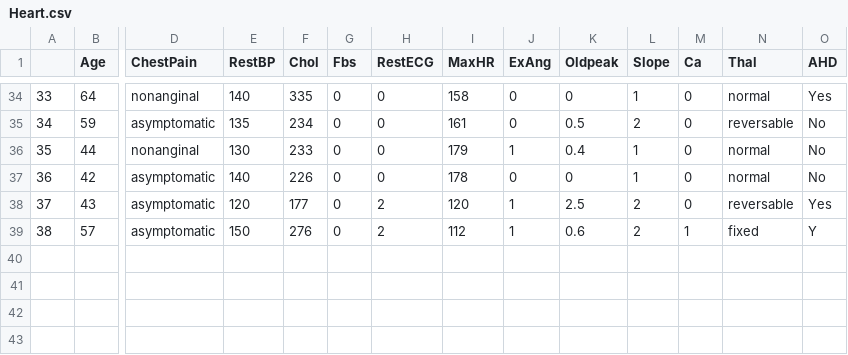
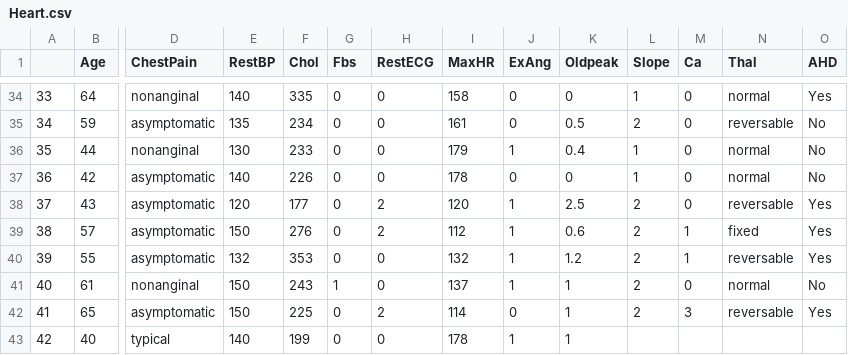
Before and after one commit to qonv/Instruments, a CSV file: data/Heart.csv, drawn as a sheet; only a part is shown, gaps mark what is left out; rows hold the shown columns only; the diff names each change by its address in the sheet, - before the commit and + after, or states it on an @@ line.

```diff
--- a/data/Heart.csv
+++ b/data/Heart.csv
-O39 (AHD): Y
+O39 (AHD): Yes
+row 40: 39 | 55 | asymptomatic | 132 | 353 | 0 | 0 | 132 | 1 | 1.2 | 2 | 1 | reversable | Yes
+row 41: 40 | 61 | nonanginal | 150 | 243 | 1 | 0 | 137 | 1 | 1 | 2 | 0 | normal | No
+row 42: 41 | 65 | asymptomatic | 150 | 225 | 0 | 2 | 114 | 0 | 1 | 2 | 3 | reversable | Yes
+row 43: 42 | 40 | typical | 140 | 199 | 0 | 0 | 178 | 1 | 1
```
